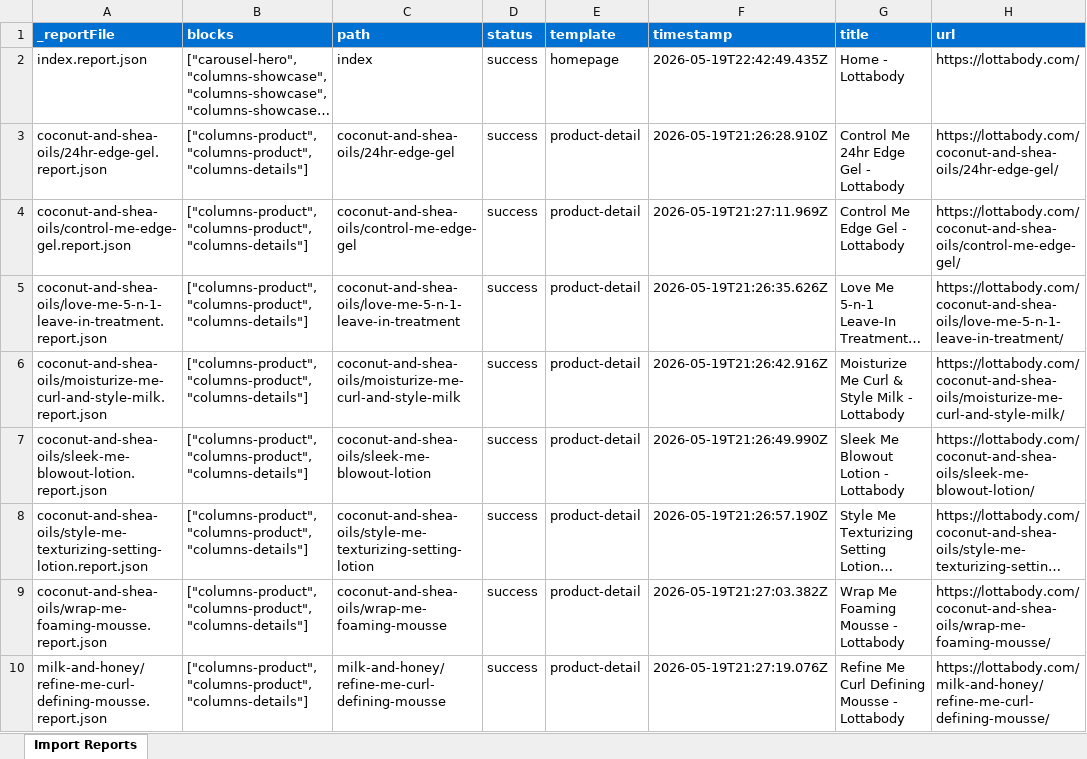
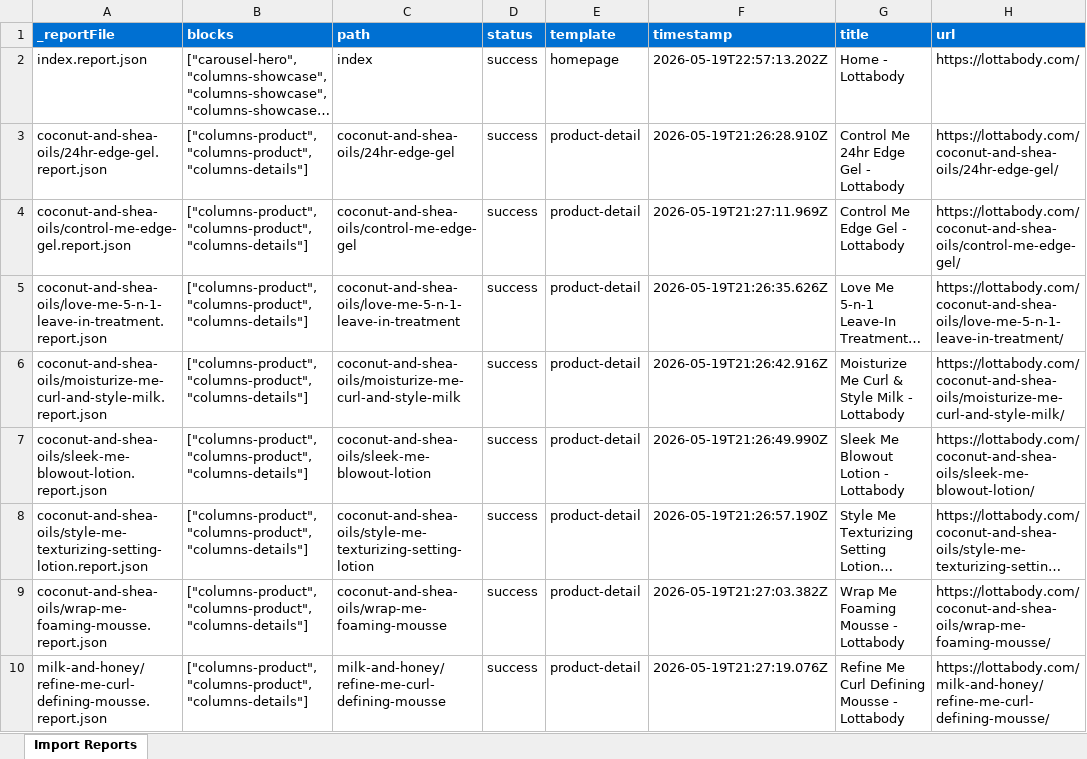
Before and after one commit to SudarsanPradeepKumar/revlon-lottabody, an Excel workbook: tools/importer/reports/import-homepage.report.xlsx, sheet Import Reports, drawn as a sheet; long unchanged cells end in …; values as stored, in another font and other column widths than the file's, no borders; the diff names each change by its address in the sheet, - before the commit and + after, or states it on an @@ line.

Commit message:
Add carousel-hero block, update importer
Automated migration updates generated by Experience Modernization Agent.

Changed files (6):
- blocks/carousel-hero/carousel-hero.css
- styles/styles.css
- tools/importer/import-homepage.bundle.js
- tools/importer/import-homepage.js
- tools/importer/reports/import-homepage.report.xlsx
- tools/importer/reports/index.report.json

```diff
--- a/tools/importer/reports/import-homepage.report.xlsx (sheet Import Reports)
+++ b/tools/importer/reports/import-homepage.report.xlsx (sheet Import Reports)
-F2 (timestamp): 2026-05-19T22:42:49.435Z
+F2 (timestamp): 2026-05-19T22:57:13.202Z
```
Also changed, not shown: 5 other files.
